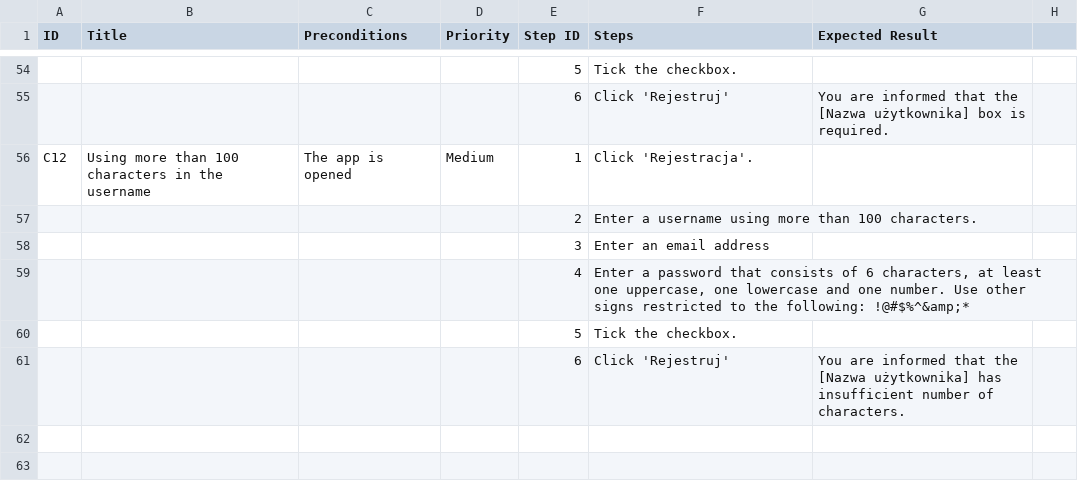
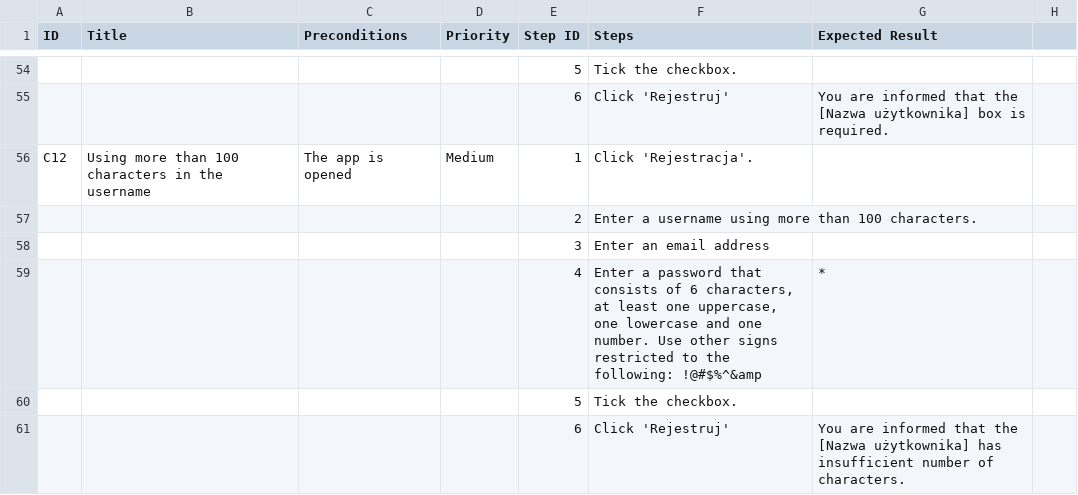
Before and after one commit to mpiotrowskildz/portfolio, a CSV file: MrBuggy3/03.Creating_Test_Cases/RegistrationTC.csv, drawn as a sheet; only a part is shown, gaps mark what is left out.

Commit message:
Update RegistrationTC.csv

```diff
--- a/MrBuggy3/03.Creating_Test_Cases/RegistrationTC.csv
+++ b/MrBuggy3/03.Creating_Test_Cases/RegistrationTC.csv
@@ -58,3 +58,3 @@ C12;Using more than 100 characters in the username;The app is opened;Medium;1;Cl
 ;;;;3;Enter an email address;
-;;;;4;"Enter a password that consists of 6 characters, at least one uppercase, one lowercase and one number. Use other signs restricted to the following: !@#$%^&amp;*";
+;;;;4;Enter a password that consists of 6 characters, at least one uppercase, one lowercase and one number. Use other signs restricted to the following: !@#$%^&amp;*;
 ;;;;5;Tick the checkbox.;
```
